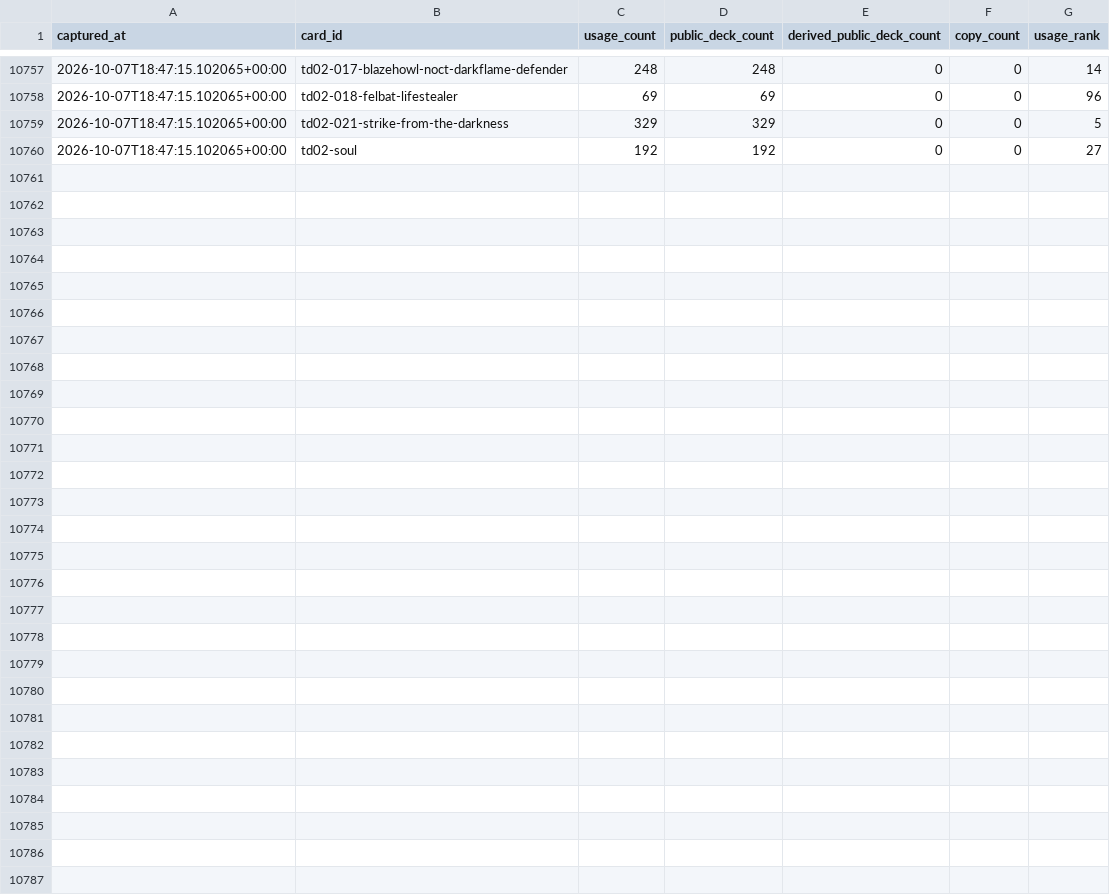
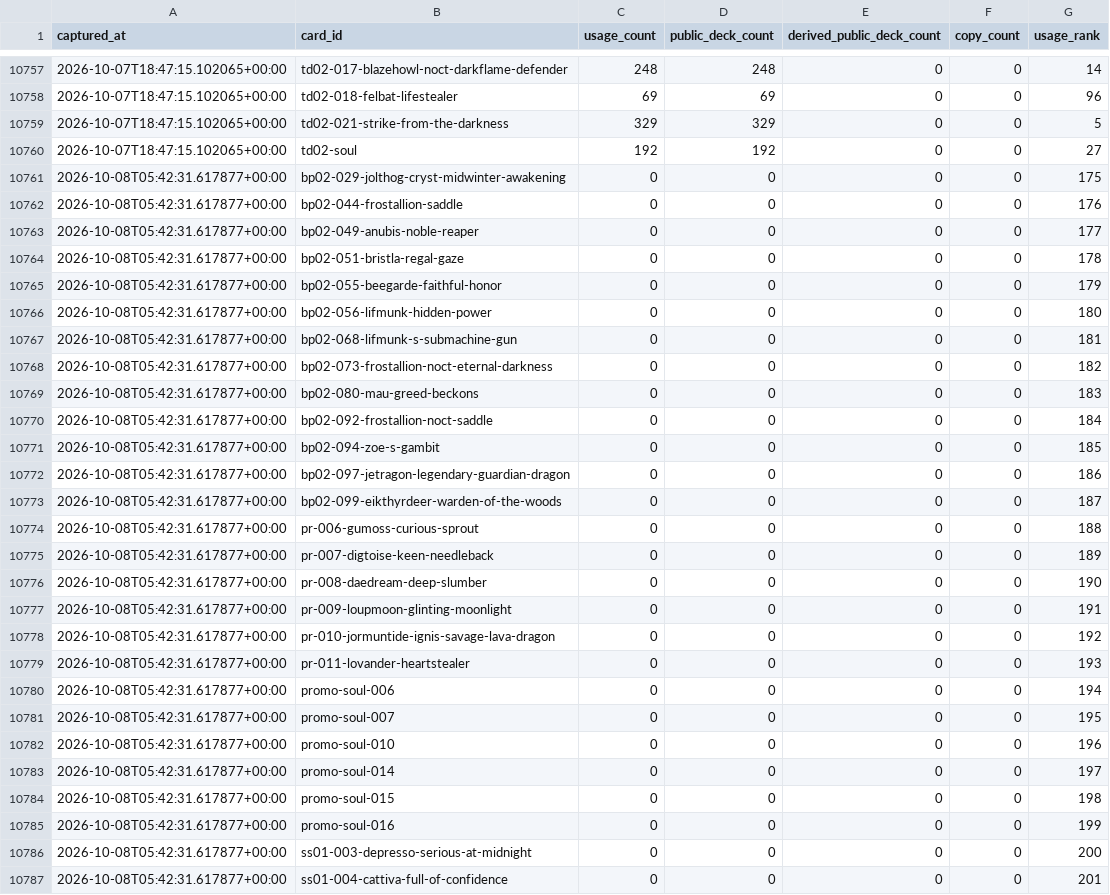
Before and after one commit to tantnlamma/PalworldTCGCache, a CSV file: history/cards.csv, drawn as a sheet; only a part is shown, gaps mark what is left out; the diff names each change by its address in the sheet, - before the commit and + after, or states it on an @@ line.

```diff
--- a/history/cards.csv
+++ b/history/cards.csv
+row 10761: 2026-10-08T05:42:31.617877+00:00 | bp02-029-jolthog-cryst-midwinter-awakening | 0 | 0 | 0 | 0 | 175
+row 10762: 2026-10-08T05:42:31.617877+00:00 | bp02-044-frostallion-saddle | 0 | 0 | 0 | 0 | 176
+row 10763: 2026-10-08T05:42:31.617877+00:00 | bp02-049-anubis-noble-reaper | 0 | 0 | 0 | 0 | 177
+row 10764: 2026-10-08T05:42:31.617877+00:00 | bp02-051-bristla-regal-gaze | 0 | 0 | 0 | 0 | 178
+row 10765: 2026-10-08T05:42:31.617877+00:00 | bp02-055-beegarde-faithful-honor | 0 | 0 | 0 | 0 | 179
+row 10766: 2026-10-08T05:42:31.617877+00:00 | bp02-056-lifmunk-hidden-power | 0 | 0 | 0 | 0 | 180
+row 10767: 2026-10-08T05:42:31.617877+00:00 | bp02-068-lifmunk-s-submachine-gun | 0 | 0 | 0 | 0 | 181
+row 10768: 2026-10-08T05:42:31.617877+00:00 | bp02-073-frostallion-noct-eternal-darkness | 0 | 0 | 0 | 0 | 182
+row 10769: 2026-10-08T05:42:31.617877+00:00 | bp02-080-mau-greed-beckons | 0 | 0 | 0 | 0 | 183
+row 10770: 2026-10-08T05:42:31.617877+00:00 | bp02-092-frostallion-noct-saddle | 0 | 0 | 0 | 0 | 184
+row 10771: 2026-10-08T05:42:31.617877+00:00 | bp02-094-zoe-s-gambit | 0 | 0 | 0 | 0 | 185
+row 10772: 2026-10-08T05:42:31.617877+00:00 | bp02-097-jetragon-legendary-guardian-dragon | 0 | 0 | 0 | 0 | 186
+row 10773: 2026-10-08T05:42:31.617877+00:00 | bp02-099-eikthyrdeer-warden-of-the-woods | 0 | 0 | 0 | 0 | 187
+row 10774: 2026-10-08T05:42:31.617877+00:00 | pr-006-gumoss-curious-sprout | 0 | 0 | 0 | 0 | 188
+row 10775: 2026-10-08T05:42:31.617877+00:00 | pr-007-digtoise-keen-needleback | 0 | 0 | 0 | 0 | 189
+row 10776: 2026-10-08T05:42:31.617877+00:00 | pr-008-daedream-deep-slumber | 0 | 0 | 0 | 0 | 190
+row 10777: 2026-10-08T05:42:31.617877+00:00 | pr-009-loupmoon-glinting-moonlight | 0 | 0 | 0 | 0 | 191
+row 10778: 2026-10-08T05:42:31.617877+00:00 | pr-010-jormuntide-ignis-savage-lava-dragon | 0 | 0 | 0 | 0 | 192
+row 10779: 2026-10-08T05:42:31.617877+00:00 | pr-011-lovander-heartstealer | 0 | 0 | 0 | 0 | 193
+row 10780: 2026-10-08T05:42:31.617877+00:00 | promo-soul-006 | 0 | 0 | 0 | 0 | 194
+row 10781: 2026-10-08T05:42:31.617877+00:00 | promo-soul-007 | 0 | 0 | 0 | 0 | 195
+row 10782: 2026-10-08T05:42:31.617877+00:00 | promo-soul-010 | 0 | 0 | 0 | 0 | 196
+row 10783: 2026-10-08T05:42:31.617877+00:00 | promo-soul-014 | 0 | 0 | 0 | 0 | 197
+row 10784: 2026-10-08T05:42:31.617877+00:00 | promo-soul-015 | 0 | 0 | 0 | 0 | 198
+row 10785: 2026-10-08T05:42:31.617877+00:00 | promo-soul-016 | 0 | 0 | 0 | 0 | 199
+row 10786: 2026-10-08T05:42:31.617877+00:00 | ss01-003-depresso-serious-at-midnight | 0 | 0 | 0 | 0 | 200
+row 10787: 2026-10-08T05:42:31.617877+00:00 | ss01-004-cattiva-full-of-confidence | 0 | 0 | 0 | 0 | 201
```
Also changed, not shown: history/colors.csv, history/decks.csv, 8 other files.
